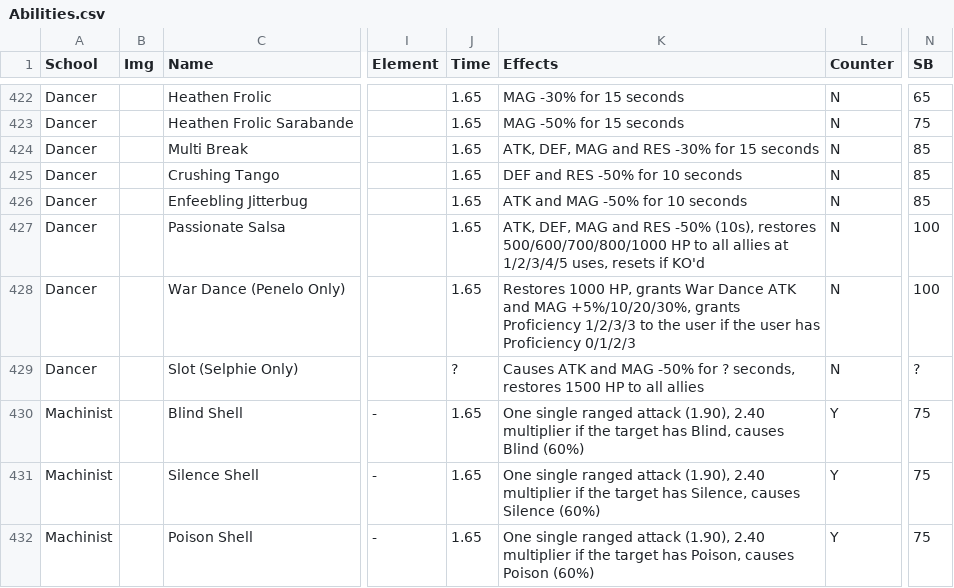
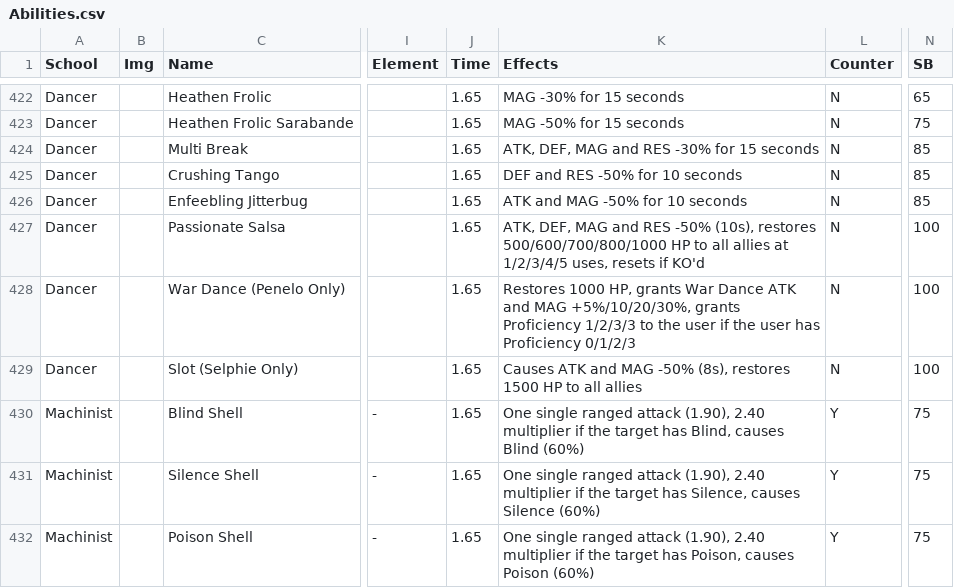
Before and after one commit to BaconCatBug/BCBCSVStorage, a CSV file: Abilities.csv, drawn as a sheet; only a part is shown, gaps mark what is left out; the diff names each change by its address in the sheet, - before the commit and + after, or states it on an @@ line.

Commit message:
2020-4-8

```diff
--- a/Abilities.csv
+++ b/Abilities.csv
-J429 (Time): ?
+J429 (Time): 1.65
-K429 (Effects): …MAG -50% for ? seconds, restores 1500…
+K429 (Effects): …MAG -50% (8s), restores 1500…
-N429 (SB): ?
+N429 (SB): 100
```
